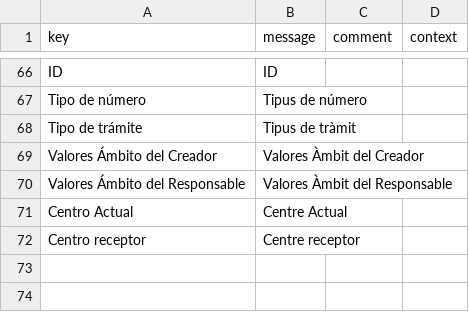
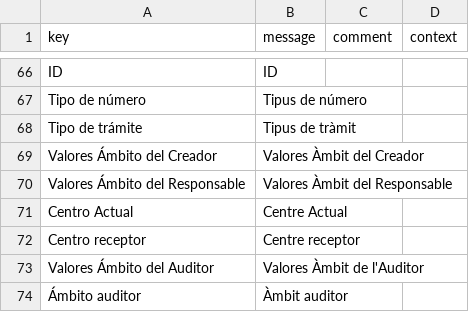
Before and after one commit to educaflow/pruebasLorenzo, a CSV file: src/main/java/com/educaflow/apps/expedientes/common/domains/i18n_ca.csv, drawn as a sheet; only a part is shown, gaps mark what is left out; the diff names each change by its address in the sheet, - before the commit and + after, or states it on an @@ line.

```diff
--- a/src/main/java/com/educaflow/apps/expedientes/common/domains/i18n_ca.csv
+++ b/src/main/java/com/educaflow/apps/expedientes/common/domains/i18n_ca.csv
+row 73: Valores Ámbito del Auditor | Valores Àmbit de l'Auditor
+row 74: Ámbito auditor | Àmbit auditor
```
Also changed, not shown: src/main/java/com/educaflow/apps/expedientes/common/domains/i18n_es.csv, src/main/java/com/educaflow/apps/secretariavirtual/gestionexpedientes/i18n_ca.csv, 37 other files.
